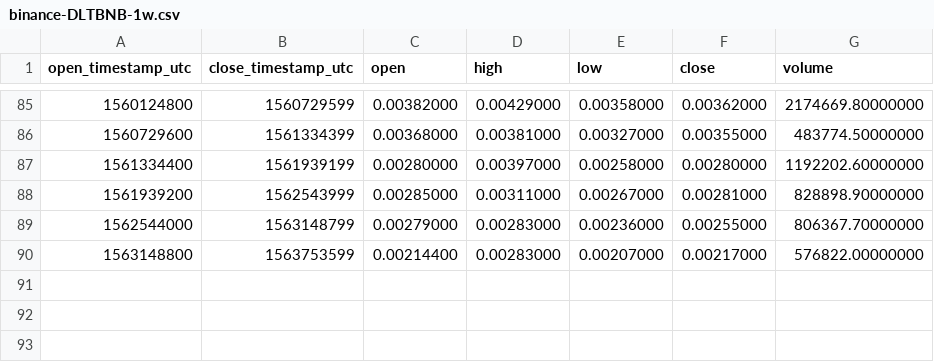
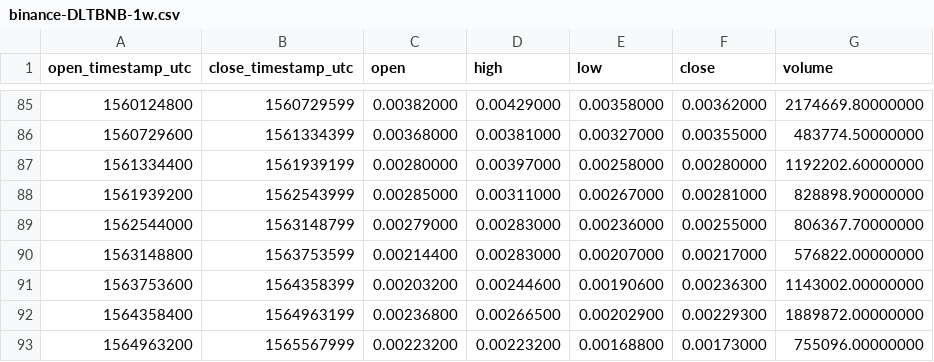
Before and after one commit to cryptobigbro/binance-DLTBNB, a CSV file: binance-DLTBNB-1w.csv, drawn as a sheet; only a part is shown, gaps mark what is left out.

```diff
--- a/binance-DLTBNB-1w.csv
+++ b/binance-DLTBNB-1w.csv
@@ -90 +90,4 @@ open_timestamp_utc,close_timestamp_utc,open,high,low,close,volume
 1563148800,1563753599,0.00214400,0.00283000,0.00207000,0.00217000,576822.00000000
+1563753600,1564358399,0.00203200,0.00244600,0.00190600,0.00236300,1143002.00000000
+1564358400,1564963199,0.00236800,0.00266500,0.00202900,0.00229300,1889872.00000000
+1564963200,1565567999,0.00223200,0.00223200,0.00168800,0.00173000,755096.00000000
```
Also changed, not shown: binance-DLTBNB-1M.csv, binance-DLTBNB-1d.csv, 1 other file.
